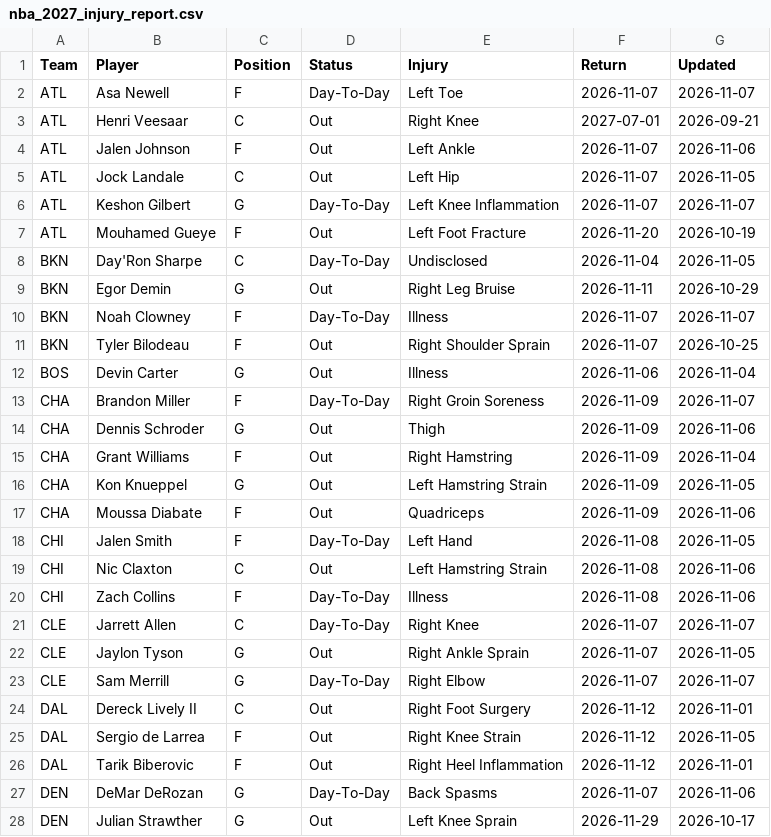
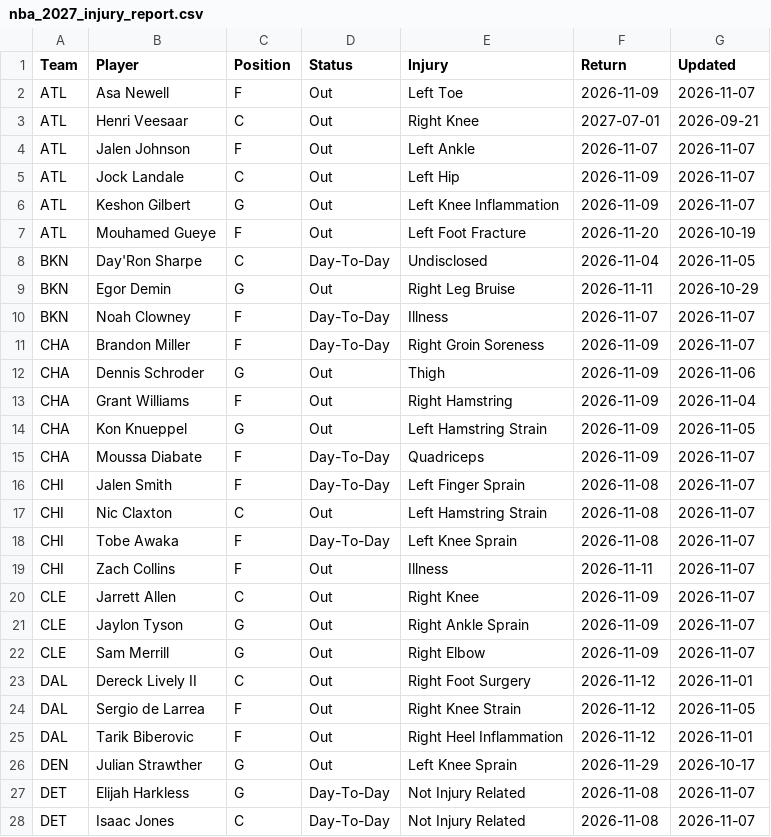
Before and after one commit to HitByOne/NBALedger, a CSV file: site/data/nba_2027_injury_report.csv, drawn as a sheet; only a part is shown; the diff covers the shown part only.

```diff
--- a/site/data/nba_2027_injury_report.csv
+++ b/site/data/nba_2027_injury_report.csv
@@ -1,7 +1,7 @@
 Team,Player,Position,Status,Injury,Return,Updated
-ATL,Asa Newell,F,Day-To-Day,Left Toe,2026-11-07,2026-11-07
+ATL,Asa Newell,F,Out,Left Toe,2026-11-09,2026-11-07
 ATL,Henri Veesaar,C,Out,Right Knee,2027-07-01,2026-09-21
-ATL,Jalen Johnson,F,Out,Left Ankle,2026-11-07,2026-11-06
-ATL,Jock Landale,C,Out,Left Hip,2026-11-07,2026-11-05
-ATL,Keshon Gilbert,G,Day-To-Day,Left Knee Inflammation,2026-11-07,2026-11-07
+ATL,Jalen Johnson,F,Out,Left Ankle,2026-11-07,2026-11-07
+ATL,Jock Landale,C,Out,Left Hip,2026-11-09,2026-11-07
+ATL,Keshon Gilbert,G,Out,Left Knee Inflammation,2026-11-09,2026-11-07
 ATL,Mouhamed Gueye,F,Out,Left Foot Fracture,2026-11-20,2026-10-19
@@ -10,4 +10,2 @@ BKN,Egor Demin,G,Out,Right Leg Bruise,2026-11-11,2026-10-29
 BKN,Noah Clowney,F,Day-To-Day,Illness,2026-11-07,2026-11-07
-BKN,Tyler Bilodeau,F,Out,Right Shoulder Sprain,2026-11-07,2026-10-25
-BOS,Devin Carter,G,Out,Illness,2026-11-06,2026-11-04
 CHA,Brandon Miller,F,Day-To-Day,Right Groin Soreness,2026-11-09,2026-11-07
@@ -16,9 +14,10 @@ CHA,Grant Williams,F,Out,Right Hamstring,2026-11-09,2026-11-04
 CHA,Kon Knueppel,G,Out,Left Hamstring Strain,2026-11-09,2026-11-05
-CHA,Moussa Diabate,F,Out,Quadriceps,2026-11-09,2026-11-06
-CHI,Jalen Smith,F,Day-To-Day,Left Hand,2026-11-08,2026-11-05
-CHI,Nic Claxton,C,Out,Left Hamstring Strain,2026-11-08,2026-11-06
-CHI,Zach Collins,F,Day-To-Day,Illness,2026-11-08,2026-11-06
-CLE,Jarrett Allen,C,Day-To-Day,Right Knee,2026-11-07,2026-11-07
-CLE,Jaylon Tyson,G,Out,Right Ankle Sprain,2026-11-07,2026-11-05
-CLE,Sam Merrill,G,Day-To-Day,Right Elbow,2026-11-07,2026-11-07
+CHA,Moussa Diabate,F,Day-To-Day,Quadriceps,2026-11-09,2026-11-07
+CHI,Jalen Smith,F,Day-To-Day,Left Finger Sprain,2026-11-08,2026-11-07
+CHI,Nic Claxton,C,Out,Left Hamstring Strain,2026-11-08,2026-11-07
+CHI,Tobe Awaka,F,Day-To-Day,Left Knee Sprain,2026-11-08,2026-11-07
+CHI,Zach Collins,F,Out,Illness,2026-11-11,2026-11-07
+CLE,Jarrett Allen,C,Out,Right Knee,2026-11-09,2026-11-07
+CLE,Jaylon Tyson,G,Out,Right Ankle Sprain,2026-11-09,2026-11-07
+CLE,Sam Merrill,G,Out,Right Elbow,2026-11-09,2026-11-07
 DAL,Dereck Lively II,C,Out,Right Foot Surgery,2026-11-12,2026-11-01
@@ -26,3 +25,4 @@ DAL,Sergio de Larrea,F,Out,Right Knee Strain,2026-11-12,2026-11-05
 DAL,Tarik Biberovic,F,Out,Right Heel Inflammation,2026-11-12,2026-11-01
-DEN,DeMar DeRozan,G,Day-To-Day,Back Spasms,2026-11-07,2026-11-06
 DEN,Julian Strawther,G,Out,Left Knee Sprain,2026-11-29,2026-10-17
+DET,Elijah Harkless,G,Day-To-Day,Not Injury Related,2026-11-08,2026-11-07
+DET,Isaac Jones,C,Day-To-Day,Not Injury Related,2026-11-08,2026-11-07
```
Also changed, not shown: 4 added rows, 4 removed rows and 11 edited cells elsewhere in this file, site/data/nba_2027_prop_odds_status.csv, site/data/nba_2027_upcoming_matchups.csv.
